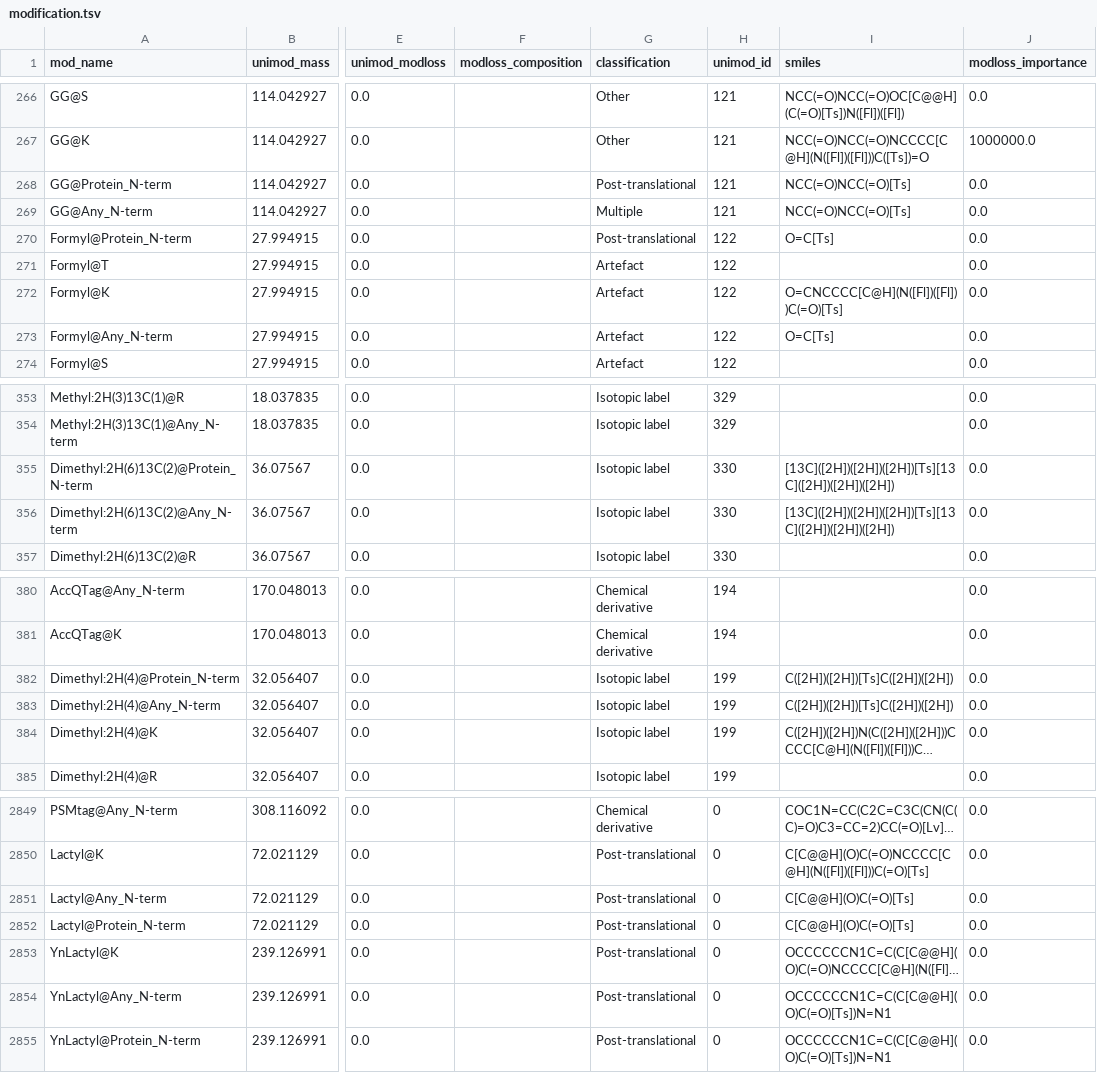
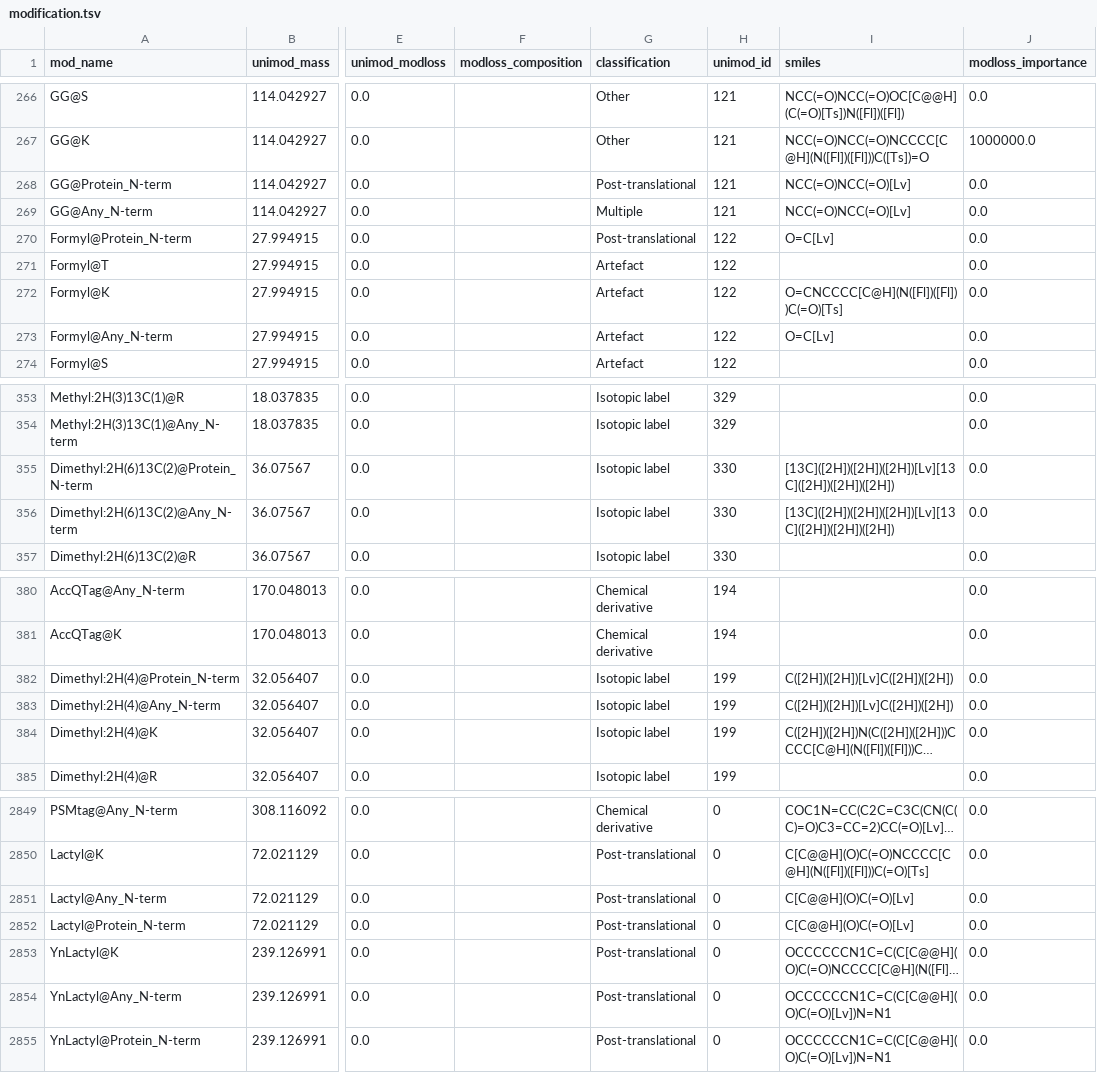
Before and after one commit to MannLabs/alphabase, a TSV file: alphabase/constants/const_files/modification.tsv, drawn as a sheet; only a part is shown, gaps mark what is left out; long unchanged cells end in …; the diff covers the shown part only; the diff names each change by its address in the sheet, - before the commit and + after, or states it on an @@ line.

```diff
--- a/alphabase/constants/const_files/modification.tsv
+++ b/alphabase/constants/const_files/modification.tsv
-I268:I269 (smiles): NCC(=O)NCC(=O)[Ts]
+I268:I269 (smiles): NCC(=O)NCC(=O)[Lv]
-I270 (smiles): O=C[Ts]
+I270 (smiles): O=C[Lv]
-I273 (smiles): O=C[Ts]
+I273 (smiles): O=C[Lv]
-I355:I356 (smiles): [13C]([2H])([2H])([2H])[Ts][13C]([2H])([2H])([2H])
+I355:I356 (smiles): [13C]([2H])([2H])([2H])[Lv][13C]([2H])([2H])([2H])
-I382:I383 (smiles): C([2H])([2H])[Ts]C([2H])([2H])
+I382:I383 (smiles): C([2H])([2H])[Lv]C([2H])([2H])
-I2851:I2852 (smiles): C[C@@H](O)C(=O)[Ts]
+I2851:I2852 (smiles): C[C@@H](O)C(=O)[Lv]
-I2854:I2855 (smiles): OCCCCCCN1C=C(C[C@@H](O)C(=O)[Ts])N=N1
+I2854:I2855 (smiles): OCCCCCCN1C=C(C[C@@H](O)C(=O)[Lv])N=N1
```
Also changed, not shown: 3 edited cells elsewhere in this file, 2 other files.
